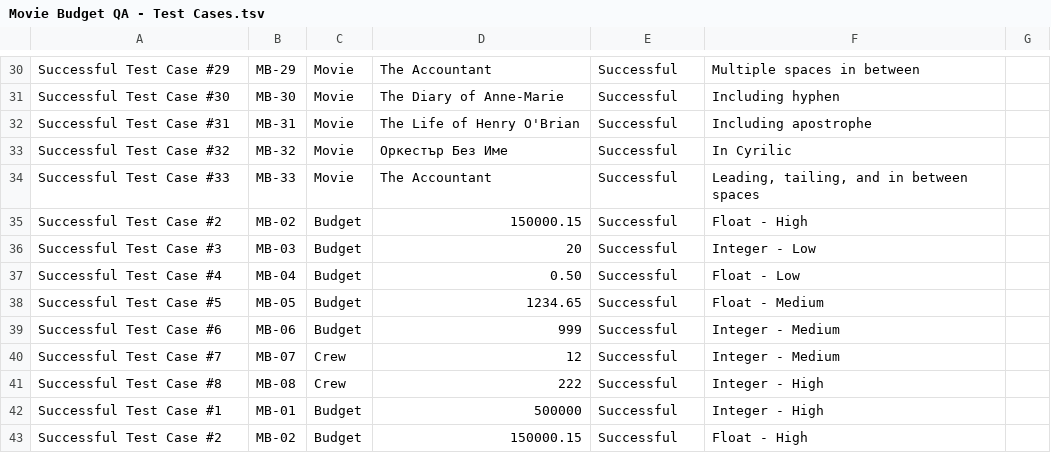
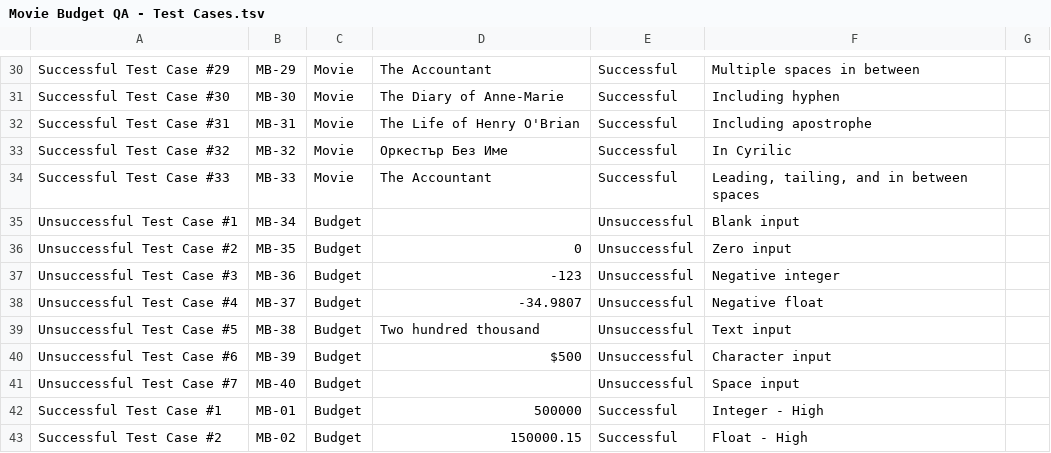
Before and after one commit to yulver-musa/QA_Portfolio, a TSV file: python_QA/Movie Budget QA - Test Cases.tsv, drawn as a sheet; only a part is shown, gaps mark what is left out.

Commit message:
Update Movie Budget QA - Test Cases.tsv

```diff
--- a/python_QA/Movie Budget QA - Test Cases.tsv
+++ b/python_QA/Movie Budget QA - Test Cases.tsv
@@ -34,9 +34,9 @@ Successful Test Case #32	MB-32	Movie	Оркестър Без Име	Successful	I
 Successful Test Case #33	MB-33	Movie	 The  Accountant 	Successful	Leading, tailing, and in between spaces	
-Successful Test Case #2	MB-02	Budget	150000.15 	Successful	Float - High	
-Successful Test Case #3	MB-03	Budget	20	Successful	Integer - Low	
-Successful Test Case #4	MB-04	Budget	0.50 	Successful	Float - Low	
-Successful Test Case #5	MB-05	Budget	 1234.65	Successful	Float - Medium	
-Successful Test Case #6	MB-06	Budget	999	Successful	Integer - Medium	
-Successful Test Case #7	MB-07	Crew	12	Successful	Integer - Medium	
-Successful Test Case #8	MB-08	Crew	222	Successful	Integer - High	
+Unsuccessful Test Case #1	MB-34	Budget	"" 	Unsuccessful	Blank input	
+Unsuccessful Test Case #2	MB-35	Budget	0	Unsuccessful	Zero input	
+Unsuccessful Test Case #3	MB-36	Budget	-123 	Unsuccessful	Negative integer	
+Unsuccessful Test Case #4	MB-37	Budget	 -34.9807	Unsuccessful	Negative float	
+Unsuccessful Test Case #5	MB-38	Budget	Two hundred thousand	Unsuccessful	Text input	
+Unsuccessful Test Case #6	MB-39	Budget	$500	Unsuccessful	Character input	
+Unsuccessful Test Case #7	MB-40	Budget	" "	Unsuccessful	Space input	
 Successful Test Case #1	MB-01	Budget	500000	Successful	Integer - High	
```
